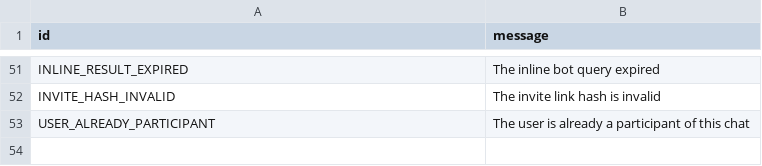
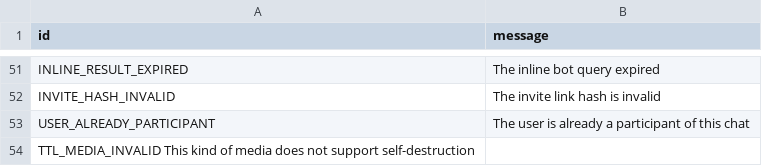
Before and after one commit to tothetop430/pyrogram, a TSV file: compiler/error/source/400_BAD_REQUEST.tsv, drawn as a sheet; only a part is shown, gaps mark what is left out.

Commit message:
Add TTL_MEDIA_INVALID error

```diff
--- a/compiler/error/source/400_BAD_REQUEST.tsv
+++ b/compiler/error/source/400_BAD_REQUEST.tsv
@@ -53 +53,2 @@ INVITE_HASH_INVALID	The invite link hash is invalid
 USER_ALREADY_PARTICIPANT	The user is already a participant of this chat
+TTL_MEDIA_INVALID   This kind of media does not support self-destruction
```
